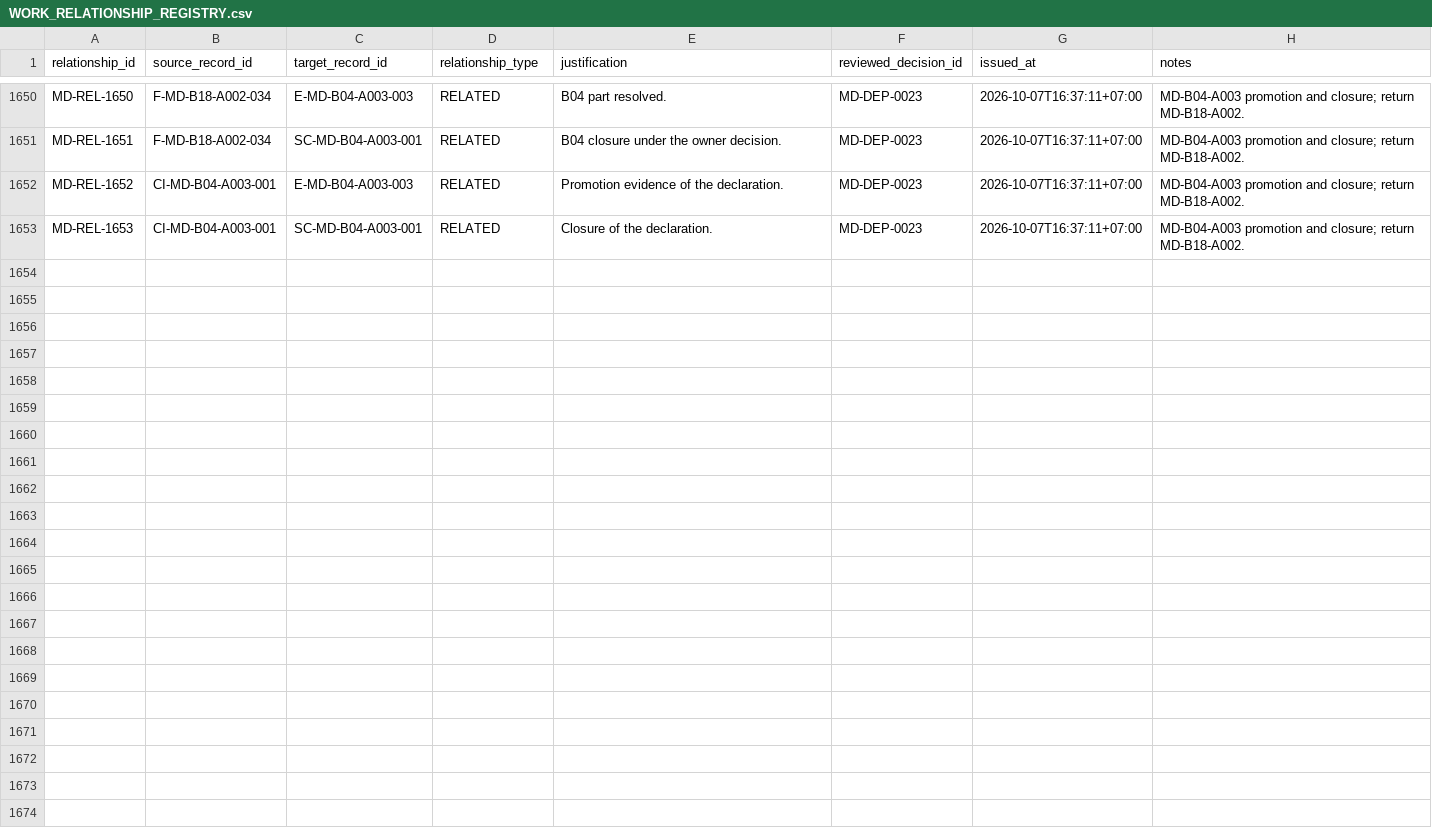
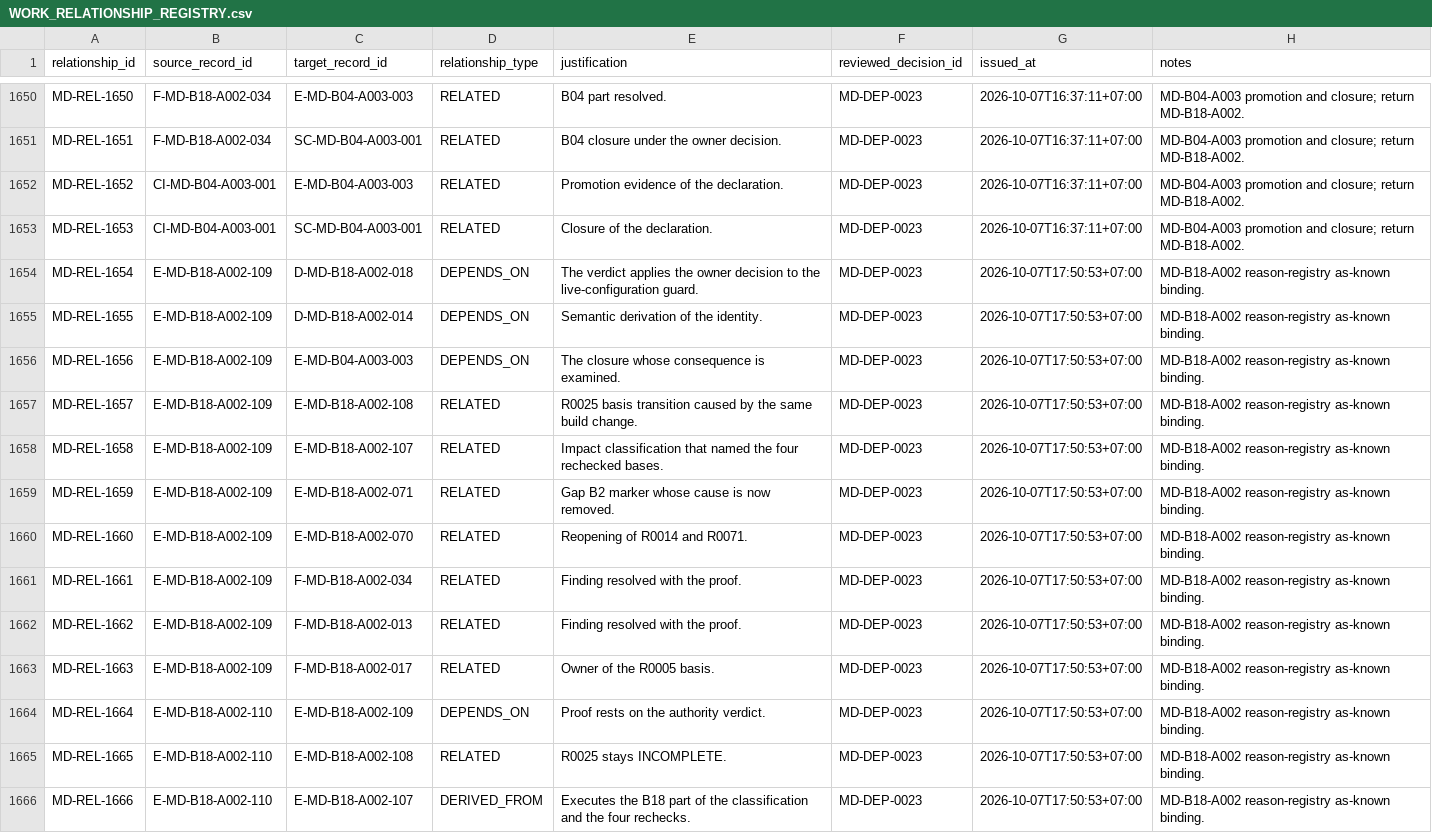
Before and after one commit to franscelstain/tradeaxis-api, a CSV file: docs/market_data/records/WORK_RELATIONSHIP_REGISTRY.csv, drawn as a sheet; only a part is shown, gaps mark what is left out; the diff covers the shown part only.

Commit message:
market-data: prove as-known reason-registry replay bindings

```diff
--- a/docs/market_data/records/WORK_RELATIONSHIP_REGISTRY.csv
+++ b/docs/market_data/records/WORK_RELATIONSHIP_REGISTRY.csv
@@ -1653 +1653,14 @@ MD-REL-1652,CI-MD-B04-A003-001,E-MD-B04-A003-003,RELATED,Promotion evidence of t
 MD-REL-1653,CI-MD-B04-A003-001,SC-MD-B04-A003-001,RELATED,Closure of the declaration.,MD-DEP-0023,2026-10-07T16:37:11+07:00,MD-B04-A003 promotion and closure; return MD-B18-A002.
+MD-REL-1654,E-MD-B18-A002-109,D-MD-B18-A002-018,DEPENDS_ON,The verdict applies the owner decision to the live-configuration guard.,MD-DEP-0023,2026-10-07T17:50:53+07:00,MD-B18-A002 reason-registry as-known binding.
+MD-REL-1655,E-MD-B18-A002-109,D-MD-B18-A002-014,DEPENDS_ON,Semantic derivation of the identity.,MD-DEP-0023,2026-10-07T17:50:53+07:00,MD-B18-A002 reason-registry as-known binding.
+MD-REL-1656,E-MD-B18-A002-109,E-MD-B04-A003-003,DEPENDS_ON,The closure whose consequence is examined.,MD-DEP-0023,2026-10-07T17:50:53+07:00,MD-B18-A002 reason-registry as-known binding.
+MD-REL-1657,E-MD-B18-A002-109,E-MD-B18-A002-108,RELATED,R0025 basis transition caused by the same build change.,MD-DEP-0023,2026-10-07T17:50:53+07:00,MD-B18-A002 reason-registry as-known binding.
+MD-REL-1658,E-MD-B18-A002-109,E-MD-B18-A002-107,RELATED,Impact classification that named the four rechecked bases.,MD-DEP-0023,2026-10-07T17:50:53+07:00,MD-B18-A002 reason-registry as-known binding.
+MD-REL-1659,E-MD-B18-A002-109,E-MD-B18-A002-071,RELATED,Gap B2 marker whose cause is now removed.,MD-DEP-0023,2026-10-07T17:50:53+07:00,MD-B18-A002 reason-registry as-known binding.
+MD-REL-1660,E-MD-B18-A002-109,E-MD-B18-A002-070,RELATED,Reopening of R0014 and R0071.,MD-DEP-0023,2026-10-07T17:50:53+07:00,MD-B18-A002 reason-registry as-known binding.
+MD-REL-1661,E-MD-B18-A002-109,F-MD-B18-A002-034,RELATED,Finding resolved with the proof.,MD-DEP-0023,2026-10-07T17:50:53+07:00,MD-B18-A002 reason-registry as-known binding.
+MD-REL-1662,E-MD-B18-A002-109,F-MD-B18-A002-013,RELATED,Finding resolved with the proof.,MD-DEP-0023,2026-10-07T17:50:53+07:00,MD-B18-A002 reason-registry as-known binding.
+MD-REL-1663,E-MD-B18-A002-109,F-MD-B18-A002-017,RELATED,Owner of the R0005 basis.,MD-DEP-0023,2026-10-07T17:50:53+07:00,MD-B18-A002 reason-registry as-known binding.
+MD-REL-1664,E-MD-B18-A002-110,E-MD-B18-A002-109,DEPENDS_ON,Proof rests on the authority verdict.,MD-DEP-0023,2026-10-07T17:50:53+07:00,MD-B18-A002 reason-registry as-known binding.
+MD-REL-1665,E-MD-B18-A002-110,E-MD-B18-A002-108,RELATED,R0025 stays INCOMPLETE.,MD-DEP-0023,2026-10-07T17:50:53+07:00,MD-B18-A002 reason-registry as-known binding.
+MD-REL-1666,E-MD-B18-A002-110,E-MD-B18-A002-107,DERIVED_FROM,Executes the B18 part of the classification and the four rechecks.,MD-DEP-0023,2026-10-07T17:50:53+07:00,MD-B18-A002 reason-registry as-known binding.
```
Also changed, not shown: 12 added rows elsewhere in this file, docs/market_data/authority/governance/CURRENT_VERIFICATION_REGISTRY.csv, docs/market_data/authority/governance/DOCUMENT_ID_REGISTRY.csv, 13 other files.
